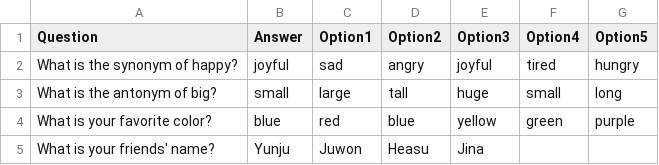
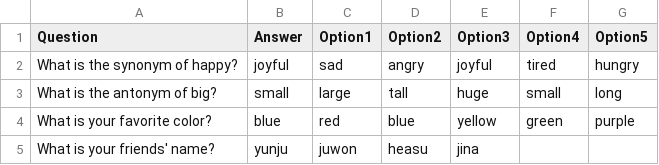
Before and after one commit to minn14/Myapps, a CSV file: quiz_questions.csv, drawn as a sheet.

Commit message:
Update quiz_questions.csv

```diff
--- a/quiz_questions.csv
+++ b/quiz_questions.csv
@@ -4,2 +4,2 @@ What is the antonym of big?,small,large,tall,huge,small,long
 What is your favorite color?,blue,red,blue,yellow,green,purple
-What is your friends' name?,Yunju,Juwon,Heasu,Jina
+What is your friends' name?,yunju,juwon,heasu,jina
```
